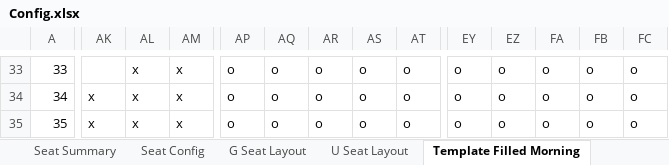
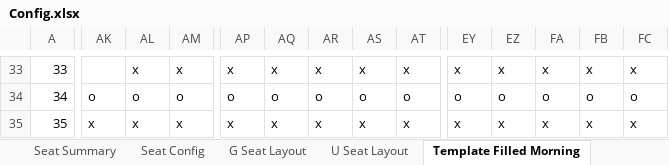
Before and after one commit to Wanarut/Commencement, an Excel workbook: Config.xlsx, sheet Template Filled Morning, drawn as a sheet; only a part is shown, gaps mark what is left out; values as stored, in another font and other column widths than the file's, no cell formats; the diff covers the shown part only; the diff names each change by its address in the sheet, - before the commit and + after, or states it on an @@ line.

```diff
--- a/Config.xlsx (sheet Template Filled Morning)
+++ b/Config.xlsx (sheet Template Filled Morning)
-AP33: o
+AP33: x
-AQ33: o
+AQ33: x
-AR33: o
+AR33: x
-AS33: o
+AS33: x
-AT33: o
+AT33: x
-EY33: o
+EY33: x
-EZ33: o
+EZ33: x
-FA33: o
+FA33: x
-FB33: o
+FB33: x
-FC33: o
+FC33: x
-AK34: x
+AK34: o
-AL34: x
+AL34: o
-AM34: x
+AM34: o
-AP35: o
+AP35: x
-AQ35: o
+AQ35: x
-AR35: o
+AR35: x
-AS35: o
+AS35: x
-AT35: o
+AT35: x
-EY35: o
+EY35: x
-EZ35: o
+EZ35: x
-FA35: o
+FA35: x
-FB35: o
+FB35: x
-FC35: o
+FC35: x
```
Also changed, not shown: 9 added rows, 9 removed rows and 463 edited cells elsewhere in this sheet, sheet Template Outside, sheet Seat Summary, sheet Seat Config, cell formats, Order.xlsx, 1 other file.
